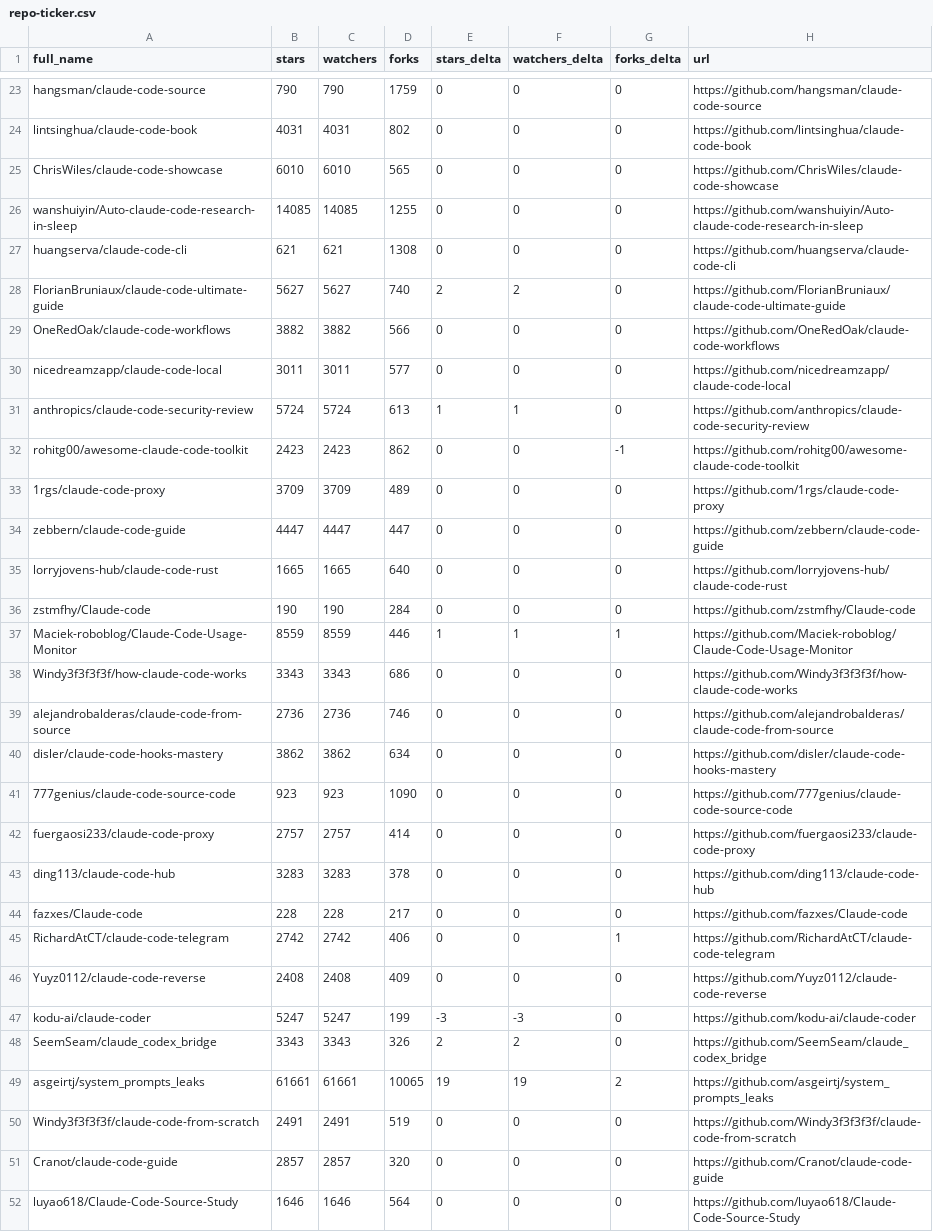
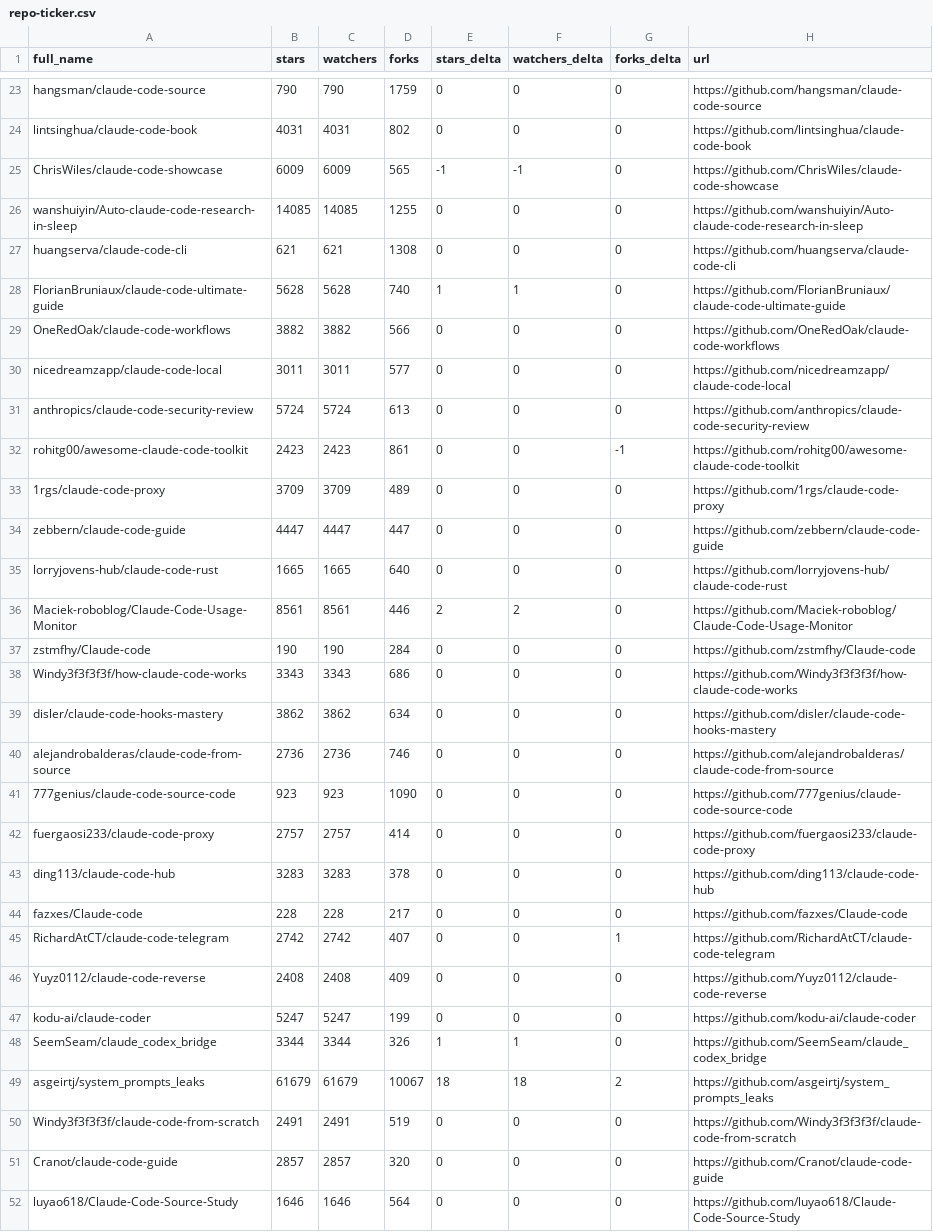
Before and after one commit to RatomatoR/awesome-claude-code, a CSV file: data/repo-ticker.csv, drawn as a sheet; only a part is shown, gaps mark what is left out; the diff covers the shown part only.

```diff
--- a/data/repo-ticker.csv
+++ b/data/repo-ticker.csv
@@ -24,10 +24,10 @@ hangsman/claude-code-source,790,790,1759,0,0,0,https://github.com/hangsman/claud
 lintsinghua/claude-code-book,4031,4031,802,0,0,0,https://github.com/lintsinghua/claude-code-book
-ChrisWiles/claude-code-showcase,6010,6010,565,0,0,0,https://github.com/ChrisWiles/claude-code-showcase
+ChrisWiles/claude-code-showcase,6009,6009,565,-1,-1,0,https://github.com/ChrisWiles/claude-code-showcase
 wanshuiyin/Auto-claude-code-research-in-sleep,14085,14085,1255,0,0,0,https://github.com/wanshuiyin/Auto-claude-code-research-in-sleep
 huangserva/claude-code-cli,621,621,1308,0,0,0,https://github.com/huangserva/claude-code-cli
-FlorianBruniaux/claude-code-ultimate-guide,5627,5627,740,2,2,0,https://github.com/FlorianBruniaux/claude-code-ultimate-guide
+FlorianBruniaux/claude-code-ultimate-guide,5628,5628,740,1,1,0,https://github.com/FlorianBruniaux/claude-code-ultimate-guide
 OneRedOak/claude-code-workflows,3882,3882,566,0,0,0,https://github.com/OneRedOak/claude-code-workflows
 nicedreamzapp/claude-code-local,3011,3011,577,0,0,0,https://github.com/nicedreamzapp/claude-code-local
-anthropics/claude-code-security-review,5724,5724,613,1,1,0,https://github.com/anthropics/claude-code-security-review
-rohitg00/awesome-claude-code-toolkit,2423,2423,862,0,0,-1,https://github.com/rohitg00/awesome-claude-code-toolkit
+anthropics/claude-code-security-review,5724,5724,613,0,0,0,https://github.com/anthropics/claude-code-security-review
+rohitg00/awesome-claude-code-toolkit,2423,2423,861,0,0,-1,https://github.com/rohitg00/awesome-claude-code-toolkit
 1rgs/claude-code-proxy,3709,3709,489,0,0,0,https://github.com/1rgs/claude-code-proxy
@@ -35,7 +35,7 @@ zebbern/claude-code-guide,4447,4447,447,0,0,0,https://github.com/zebbern/claude-
 lorryjovens-hub/claude-code-rust,1665,1665,640,0,0,0,https://github.com/lorryjovens-hub/claude-code-rust
+Maciek-roboblog/Claude-Code-Usage-Monitor,8561,8561,446,2,2,0,https://github.com/Maciek-roboblog/Claude-Code-Usage-Monitor
 zstmfhy/Claude-code,190,190,284,0,0,0,https://github.com/zstmfhy/Claude-code
-Maciek-roboblog/Claude-Code-Usage-Monitor,8559,8559,446,1,1,1,https://github.com/Maciek-roboblog/Claude-Code-Usage-Monitor
 Windy3f3f3f3f/how-claude-code-works,3343,3343,686,0,0,0,https://github.com/Windy3f3f3f3f/how-claude-code-works
+disler/claude-code-hooks-mastery,3862,3862,634,0,0,0,https://github.com/disler/claude-code-hooks-mastery
 alejandrobalderas/claude-code-from-source,2736,2736,746,0,0,0,https://github.com/alejandrobalderas/claude-code-from-source
-disler/claude-code-hooks-mastery,3862,3862,634,0,0,0,https://github.com/disler/claude-code-hooks-mastery
 777genius/claude-code-source-code,923,923,1090,0,0,0,https://github.com/777genius/claude-code-source-code
@@ -44,7 +44,7 @@ ding113/claude-code-hub,3283,3283,378,0,0,0,https://github.com/ding113/claude-co
 fazxes/Claude-code,228,228,217,0,0,0,https://github.com/fazxes/Claude-code
-RichardAtCT/claude-code-telegram,2742,2742,406,0,0,1,https://github.com/RichardAtCT/claude-code-telegram
+RichardAtCT/claude-code-telegram,2742,2742,407,0,0,1,https://github.com/RichardAtCT/claude-code-telegram
 Yuyz0112/claude-code-reverse,2408,2408,409,0,0,0,https://github.com/Yuyz0112/claude-code-reverse
-kodu-ai/claude-coder,5247,5247,199,-3,-3,0,https://github.com/kodu-ai/claude-coder
-SeemSeam/claude_codex_bridge,3343,3343,326,2,2,0,https://github.com/SeemSeam/claude_codex_bridge
-asgeirtj/system_prompts_leaks,61661,61661,10065,19,19,2,https://github.com/asgeirtj/system_prompts_leaks
+kodu-ai/claude-coder,5247,5247,199,0,0,0,https://github.com/kodu-ai/claude-coder
+SeemSeam/claude_codex_bridge,3344,3344,326,1,1,0,https://github.com/SeemSeam/claude_codex_bridge
+asgeirtj/system_prompts_leaks,61679,61679,10067,18,18,2,https://github.com/asgeirtj/system_prompts_leaks
 Windy3f3f3f3f/claude-code-from-scratch,2491,2491,519,0,0,0,https://github.com/Windy3f3f3f3f/claude-code-from-scratch
```
Also changed, not shown: 3 added rows, 3 removed rows and 99 edited cells elsewhere in this file, 2 other files.
